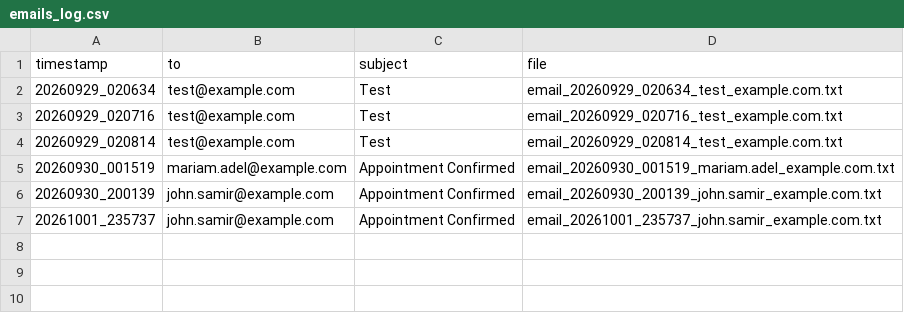
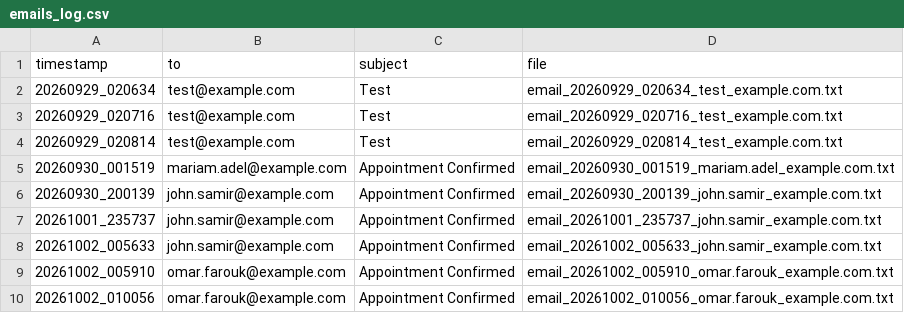
Before and after one commit to Omar-MK-20/AI_Healthcare_Admin, a CSV file: outbox/emails_log.csv, drawn as a sheet.

Commit message:
feat: Enhance guardrails for medical advice requests and add report summarization functionality feat: Update email and report logs with new appointment confirmations docs: Add comprehensive test cases for booking and guardrail functionalities

```diff
--- a/outbox/emails_log.csv
+++ b/outbox/emails_log.csv
@@ -7 +7,4 @@ timestamp,to,subject,file
 20261001_235737,john.samir@example.com,Appointment Confirmed,email_20261001_235737_john.samir_example.com.txt
+20261002_005633,john.samir@example.com,Appointment Confirmed,email_20261002_005633_john.samir_example.com.txt
+20261002_005910,omar.farouk@example.com,Appointment Confirmed,email_20261002_005910_omar.farouk_example.com.txt
+20261002_010056,omar.farouk@example.com,Appointment Confirmed,email_20261002_010056_omar.farouk_example.com.txt
```
Also changed, not shown: 10 other files.
